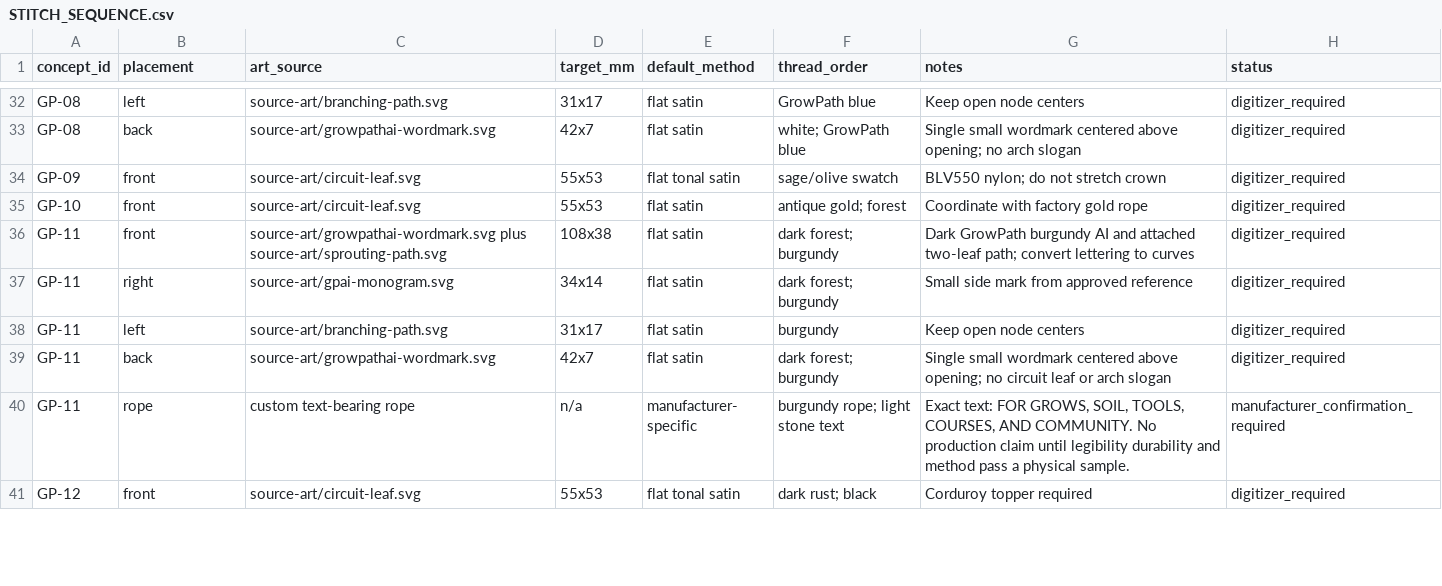
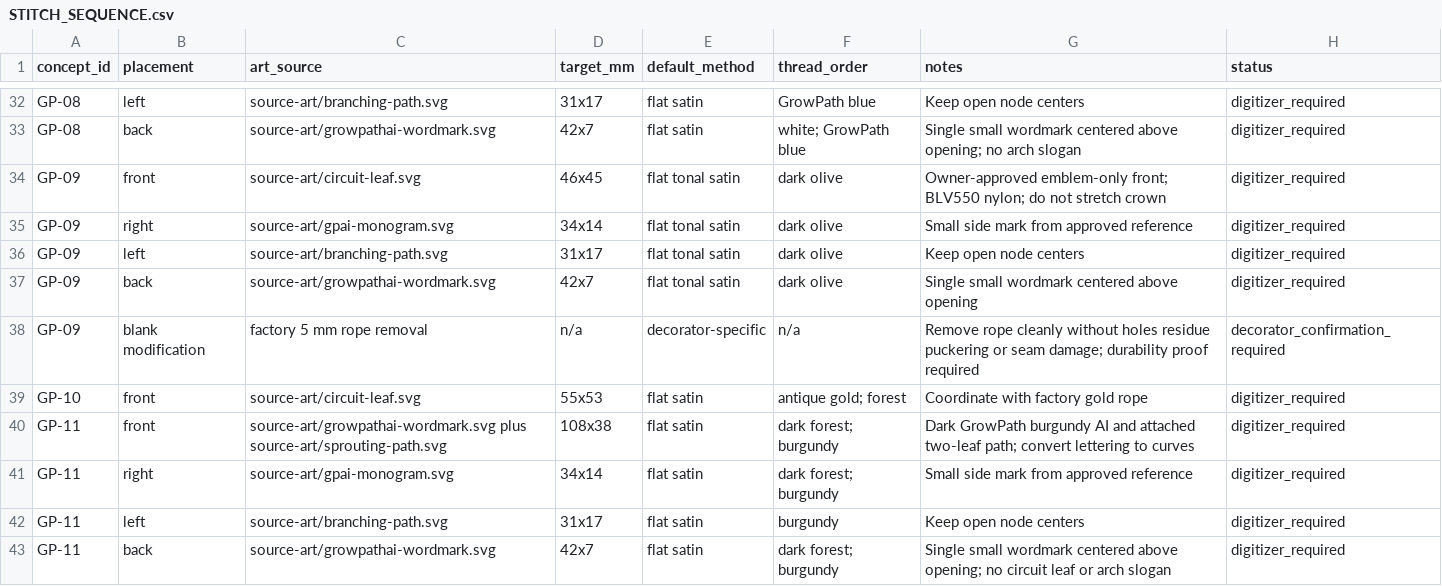
Before and after one commit to headiescannabiscompany-arch/growpath-commerical-frontend, a CSV file: assets/brands/growpathai/hat-collection-2026/STITCH_SEQUENCE.csv, drawn as a sheet; only a part is shown, gaps mark what is left out; the shorter side is filled out with more unchanged rows.

Commit message:
assets: approve rope-free GP-09 sage circuit

```diff
--- a/assets/brands/growpathai/hat-collection-2026/STITCH_SEQUENCE.csv
+++ b/assets/brands/growpathai/hat-collection-2026/STITCH_SEQUENCE.csv
@@ -33,3 +33,7 @@ GP-08,left,source-art/branching-path.svg,31x17,flat satin,"GrowPath blue",Keep o
 GP-08,back,source-art/growpathai-wordmark.svg,42x7,flat satin,"white; GrowPath blue",Single small wordmark centered above opening; no arch slogan,digitizer_required
-GP-09,front,source-art/circuit-leaf.svg,55x53,flat tonal satin,"sage/olive swatch",BLV550 nylon; do not stretch crown,digitizer_required
+GP-09,front,source-art/circuit-leaf.svg,46x45,flat tonal satin,"dark olive",Owner-approved emblem-only front; BLV550 nylon; do not stretch crown,digitizer_required
+GP-09,right,source-art/gpai-monogram.svg,34x14,flat tonal satin,"dark olive",Small side mark from approved reference,digitizer_required
+GP-09,left,source-art/branching-path.svg,31x17,flat tonal satin,"dark olive",Keep open node centers,digitizer_required
+GP-09,back,source-art/growpathai-wordmark.svg,42x7,flat tonal satin,"dark olive",Single small wordmark centered above opening,digitizer_required
+GP-09,blank modification,factory 5 mm rope removal,n/a,decorator-specific,"n/a",Remove rope cleanly without holes residue puckering or seam damage; durability proof required,decorator_confirmation_required
 GP-10,front,source-art/circuit-leaf.svg,55x53,flat satin,"antique gold; forest",Coordinate with factory gold rope,digitizer_required
```
Also changed, not shown: 7 other files.
